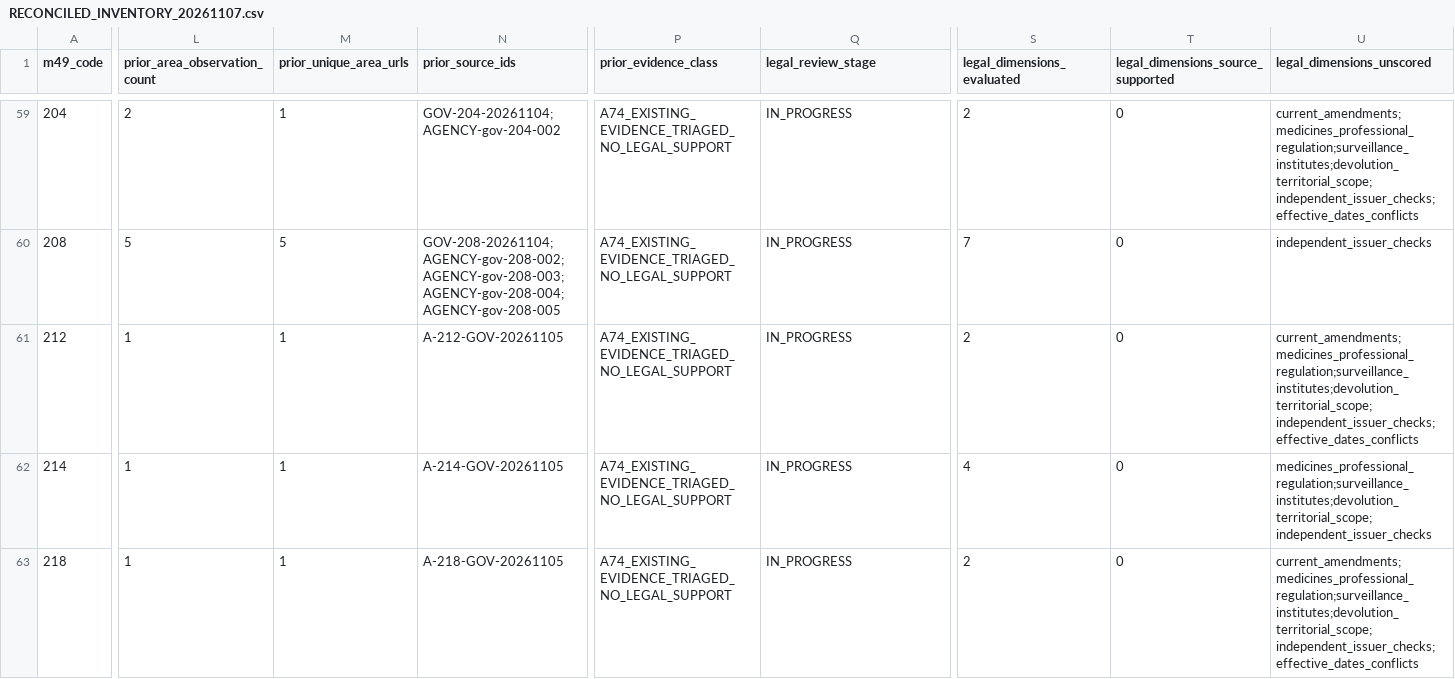
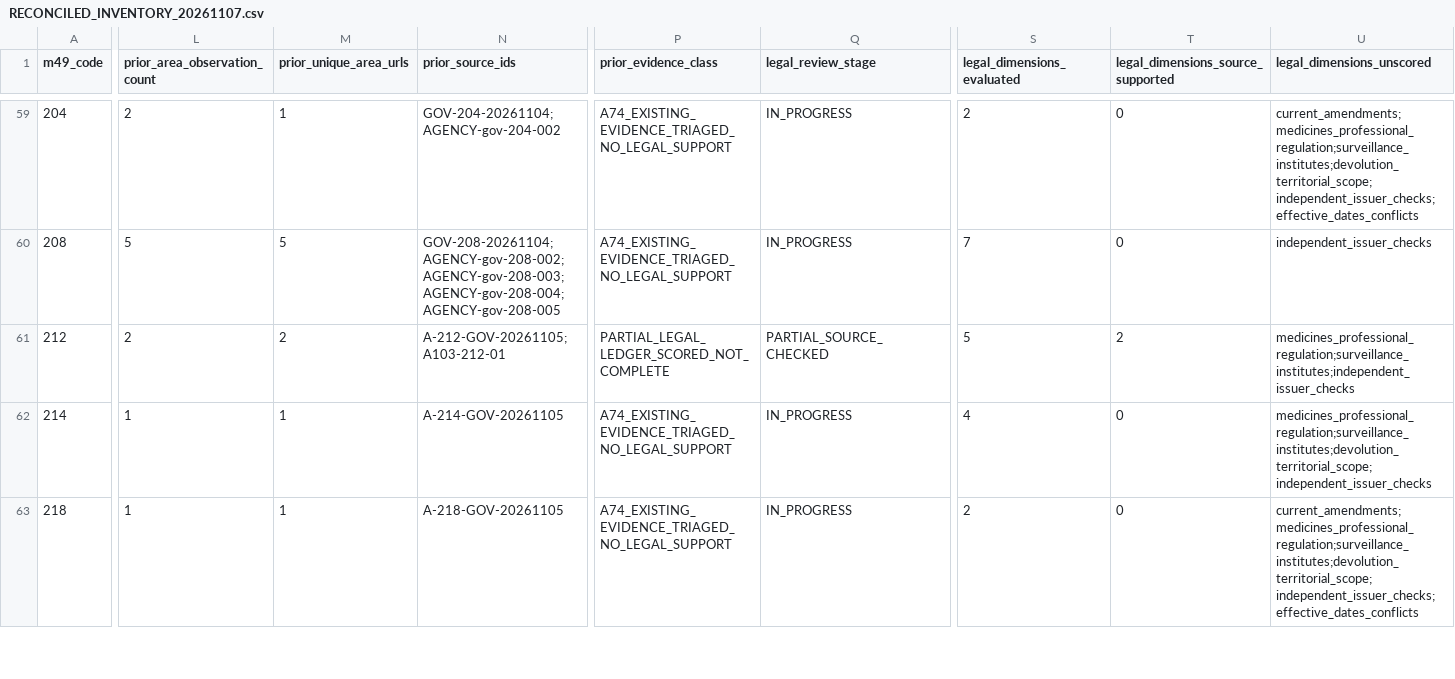
Before and after one commit to PortalHunter/Ethnicy-Based-Optimal-Weight, a CSV file: docs/atlas/handoffs/team-a/RECONCILED_INVENTORY_20261107.csv, drawn as a sheet; only a part is shown, gaps mark what is left out; the diff covers the shown part only; the diff names each change by its address in the sheet, - before the commit and + after, or states it on an @@ line.

```diff
--- a/docs/atlas/handoffs/team-a/RECONCILED_INVENTORY_20261107.csv
+++ b/docs/atlas/handoffs/team-a/RECONCILED_INVENTORY_20261107.csv
-L61 (prior_area_observation_count): 1
+L61 (prior_area_observation_count): 2
-M61 (prior_unique_area_urls): 1
+M61 (prior_unique_area_urls): 2
-N61 (prior_source_ids): A-212-GOV-20261105
+N61 (prior_source_ids): A-212-GOV-20261105;A103-212-01
-P61 (prior_evidence_class): A74_EXISTING_EVIDENCE_TRIAGED_NO_LEGAL_SUPPORT
+P61 (prior_evidence_class): PARTIAL_LEGAL_LEDGER_SCORED_NOT_COMPLETE
-Q61 (legal_review_stage): IN_PROGRESS
+Q61 (legal_review_stage): PARTIAL_SOURCE_CHECKED
-S61 (legal_dimensions_evaluated): 2
+S61 (legal_dimensions_evaluated): 5
-T61: 0
+T61: 2
-U61 (legal_dimensions_unscored): current_amendments;medicines_professional_regulation;surveillance_institutes;devolution_territorial_scope;independent_issuer_checks;effective_dates_conflicts
+U61 (legal_dimensions_unscored): medicines_professional_regulation;surveillance_institutes;independent_issuer_checks
```
Also changed, not shown: 32 edited cells elsewhere in this file, docs/atlas/handoffs/team-a/PRIORITIZED_BACKLOG_20261107.csv, docs/atlas/handoffs/team-a/PROVENANCE.csv, 4 other files.
